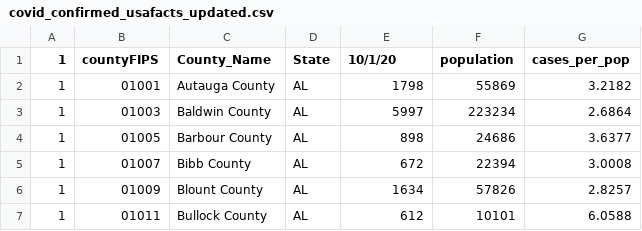
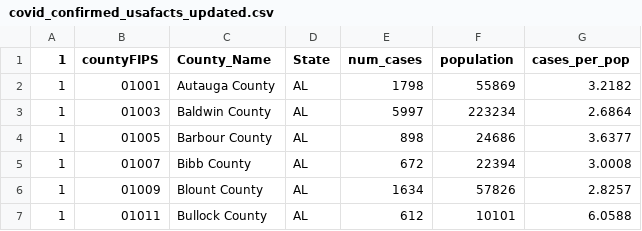
Before and after one commit to hannahjordanUM/Data_Vis_Repo, a CSV file: VectorPlot/covid_confirmed_usafacts_updated.csv, drawn as a sheet; only a part is shown.

Commit message:
added

```diff
--- a/VectorPlot/covid_confirmed_usafacts_updated.csv
+++ b/VectorPlot/covid_confirmed_usafacts_updated.csv
@@ -1,2 +1,2 @@
-1,countyFIPS,County_Name,State,10/1/20,population,cases_per_pop
+1,countyFIPS,County_Name,State,num_cases,population,cases_per_pop
 1,01001,Autauga County,AL,1798,55869,3.2182
```
